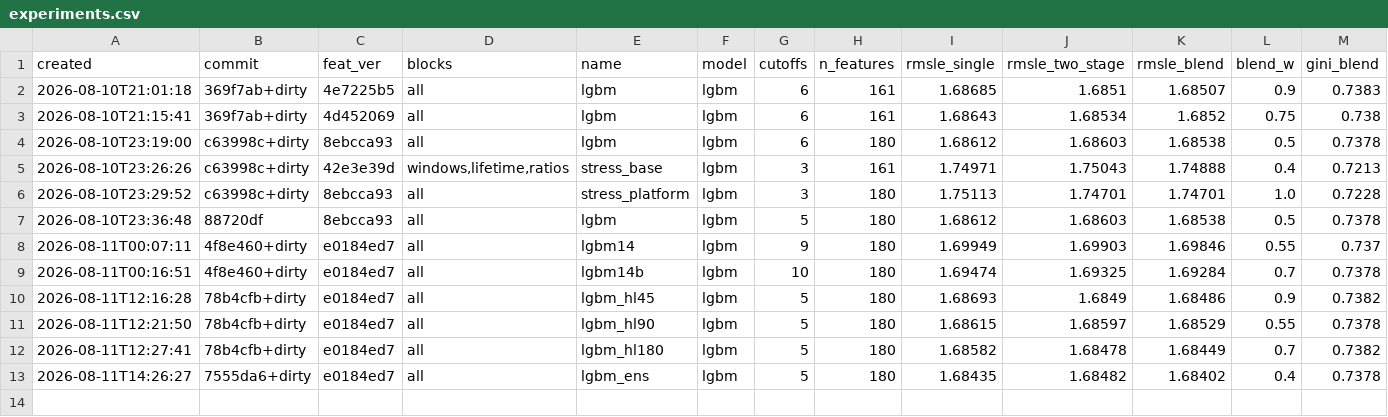
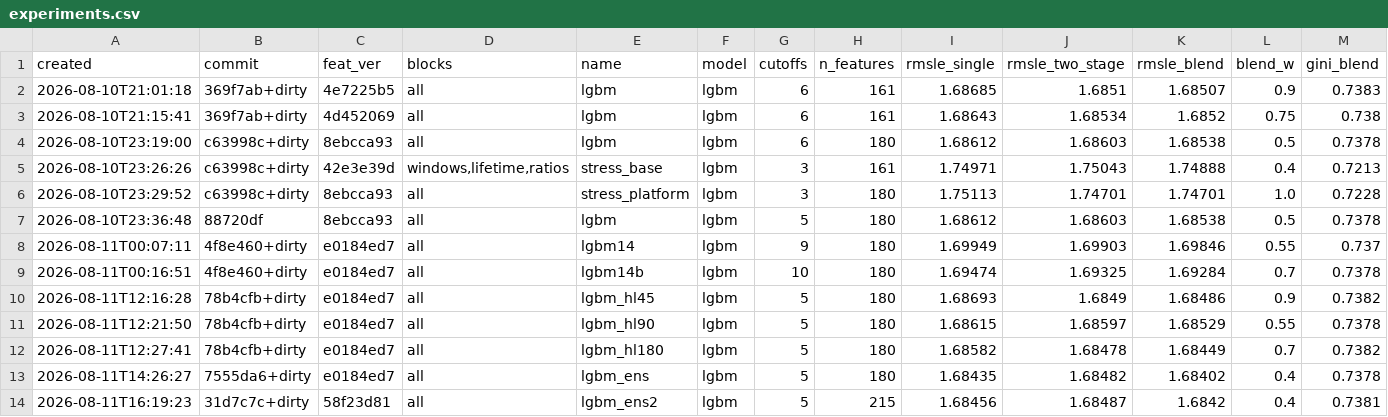
Before and after one commit to imaO0O/ozon-ml-champ, a CSV file: models/experiments.csv, drawn as a sheet; only a part is shown; rows hold the shown columns only; the diff names each change by its address in the sheet, - before the commit and + after, or states it on an @@ line.

```diff
--- a/models/experiments.csv
+++ b/models/experiments.csv
+row 14: 2026-08-11T16:19:23 | 31d7c7c+dirty | 58f23d81 | all | lgbm_ens2 | lgbm | 5 | 215 | 1.68456 | 1.68487 | 1.6842 | 0.4 | 0.7381
```
Also changed, not shown: 5 other files.
